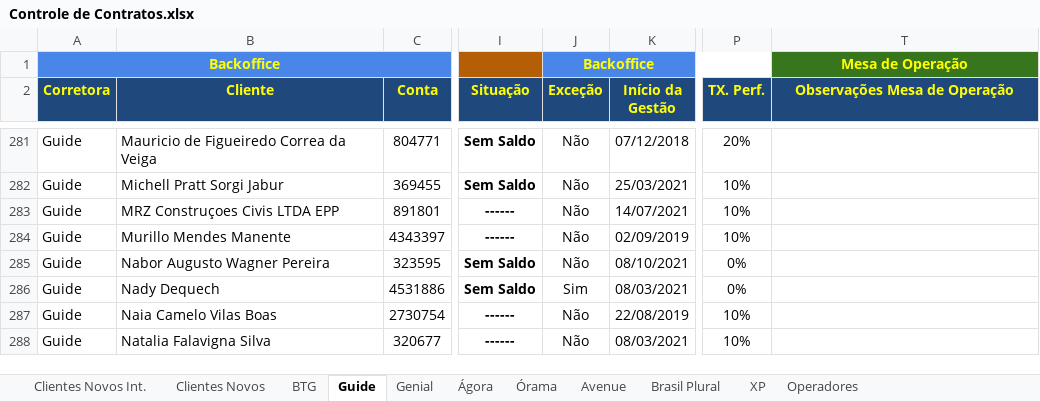
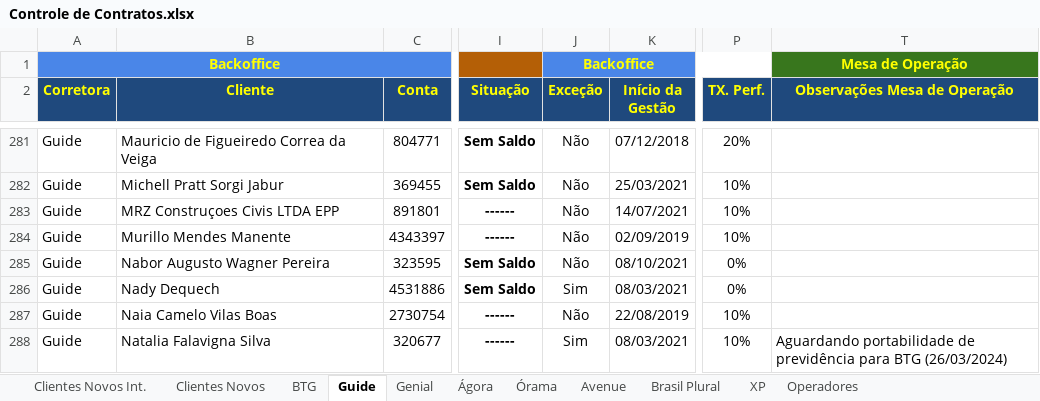
Before and after one commit to lauroteles/app_mesa_de_opera-es_corrigido, an Excel workbook: Controle de Contratos.xlsx, sheet Guide, drawn as a sheet; only a part is shown, gaps mark what is left out; values as stored, in another font and other column widths than the file's, no borders; charts and pictures and conditional formats not drawn; the diff covers the shown part only; the diff names each change by its address in the sheet, - before the commit and + after, or states it on an @@ line.

```diff
--- a/Controle de Contratos.xlsx (sheet Guide)
+++ b/Controle de Contratos.xlsx (sheet Guide)
-J288 (Exceção): Não
+J288 (Exceção): Sim
-T288 (Observações Mesa de Operação): (empty)
+T288 (Observações Mesa de Operação): Aguardando portabilidade de previdência para BTG (26/03/2024)
```
Also changed, not shown: 14 edited cells elsewhere in this sheet, sheet Clientes Novos, sheet BTG, formulas that keep their value.
